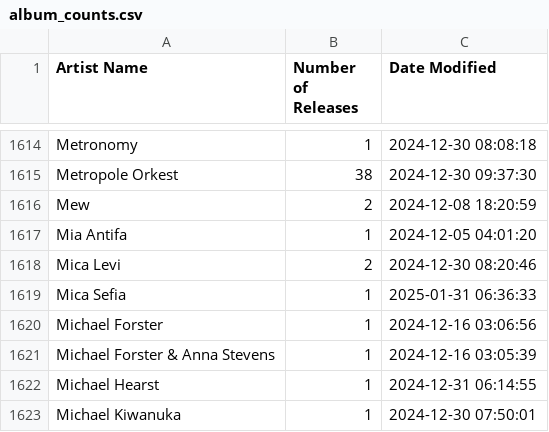
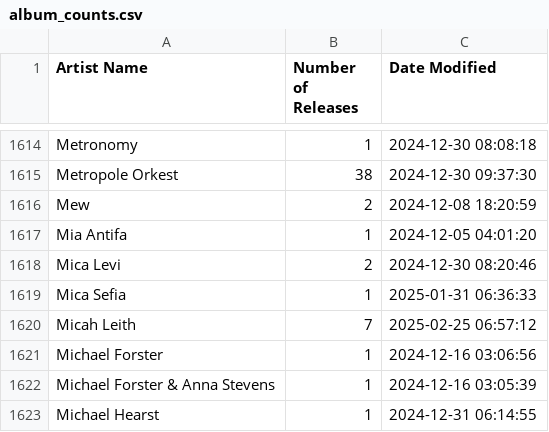
Before and after one commit to dullmace/Artwork-Upload-Stats, a CSV file: album_counts.csv, drawn as a sheet; only a part is shown, gaps mark what is left out; the shorter side is filled out with more unchanged rows.

Commit message:
Update album_counts.csv

```diff
--- a/album_counts.csv
+++ b/album_counts.csv
@@ -1619,2 +1619,3 @@ Mica Levi,2,2024-12-30 08:20:46
 Mica Sefia,1,2025-01-31 06:36:33
+Micah Leith,7,2025-02-25 06:57:12
 Michael Forster,1,2024-12-16 03:06:56
```
